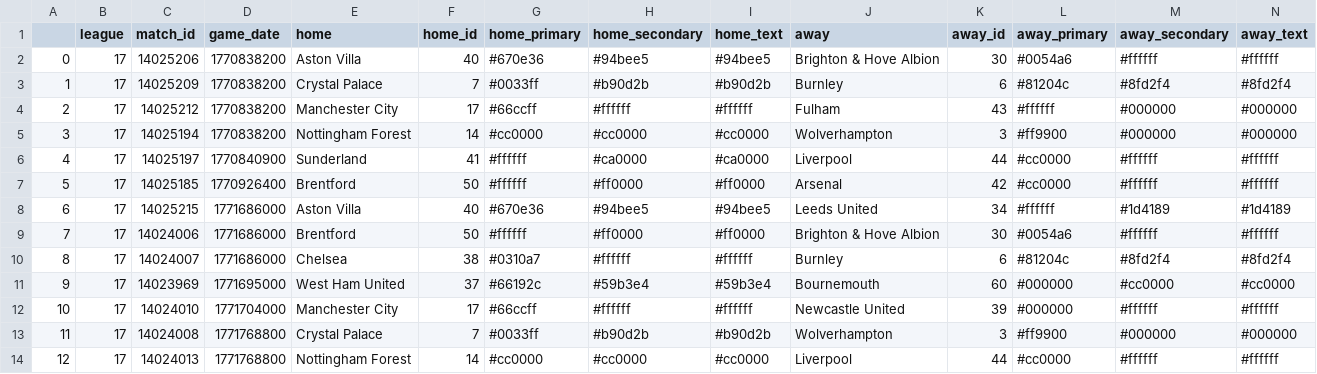
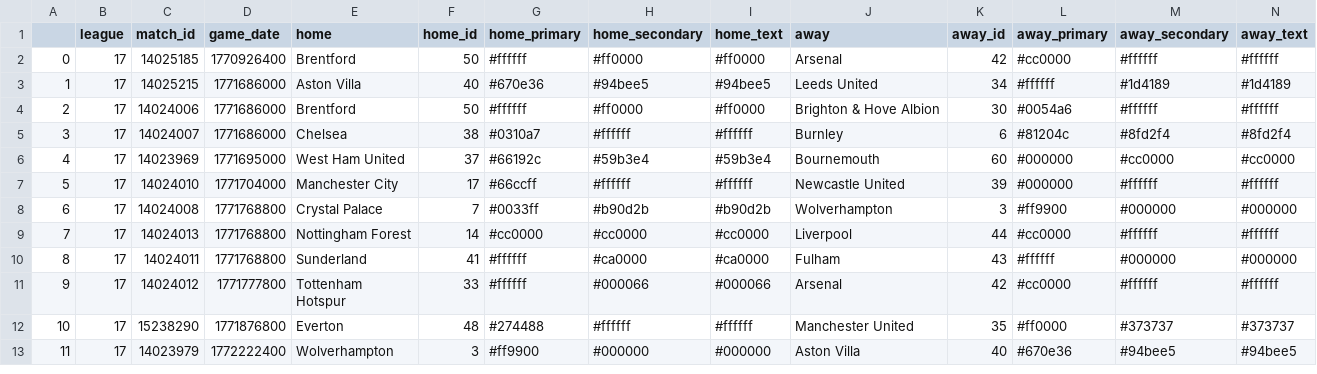
Before and after one commit to ajrb93/epl_analytics_app, a CSV file: data/Schedule.csv, drawn as a sheet; only a part is shown; the shorter side is filled out with more unchanged rows; removed rows and columns are numbered as before the commit, all else as after; rows hold the shown columns only; the diff names each change by its address in the sheet, - before the commit and + after, or states it on an @@ line.

```diff
--- a/data/Schedule.csv
+++ b/data/Schedule.csv
-row 2: 0 | 17 | 14025206 | 1770838200 | Aston Villa | 40 | #670e36 | #94bee5 | #94bee5 | Brighton & Hove Albion | 30 | #0054a6 | #ffffff | #ffffff
-row 3: 1 | 17 | 14025209 | 1770838200 | Crystal Palace | 7 | #0033ff | #b90d2b | #b90d2b | Burnley | 6 | #81204c | #8fd2f4 | #8fd2f4
-row 4: 2 | 17 | 14025212 | 1770838200 | Manchester City | 17 | #66ccff | #ffffff | #ffffff | Fulham | 43 | #ffffff | #000000 | #000000
-row 5: 3 | 17 | 14025194 | 1770838200 | Nottingham Forest | 14 | #cc0000 | #cc0000 | #cc0000 | Wolverhampton | 3 | #ff9900 | #000000 | #000000
-row 6: 4 | 17 | 14025197 | 1770840900 | Sunderland | 41 | #ffffff | #ca0000 | #ca0000 | Liverpool | 44 | #cc0000 | #ffffff | #ffffff
@@ column A renumbered from row 2 down @@
```
Also changed, not shown: 23 other files.
